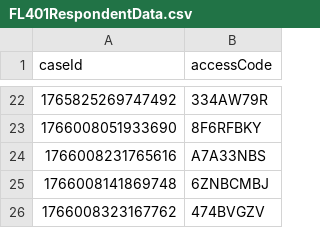
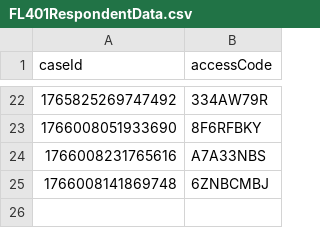
Before and after one commit to hmcts/prl-performance, a CSV file: src/gatling/resources/FL401RespondentData.csv, drawn as a sheet; only a part is shown, gaps mark what is left out; the diff names each change by its address in the sheet, - before the commit and + after, or states it on an @@ line.

Commit message:
Reduced test period to 60 mins

```diff
--- a/src/gatling/resources/FL401RespondentData.csv
+++ b/src/gatling/resources/FL401RespondentData.csv
-row 26: 1766008323167762 | 474BVGZV
```
